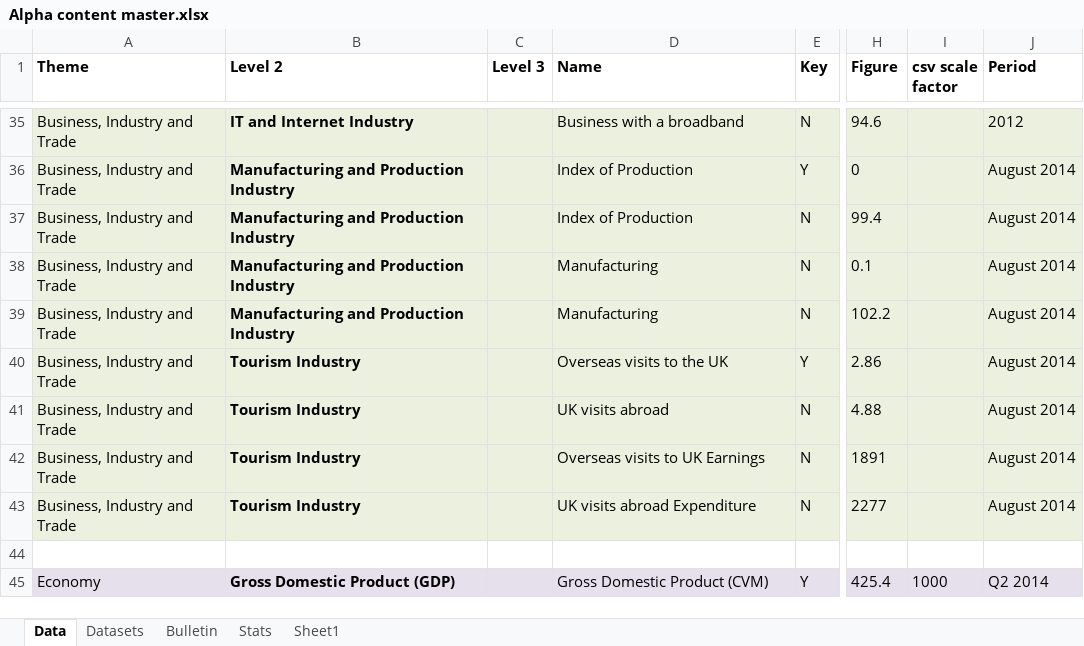
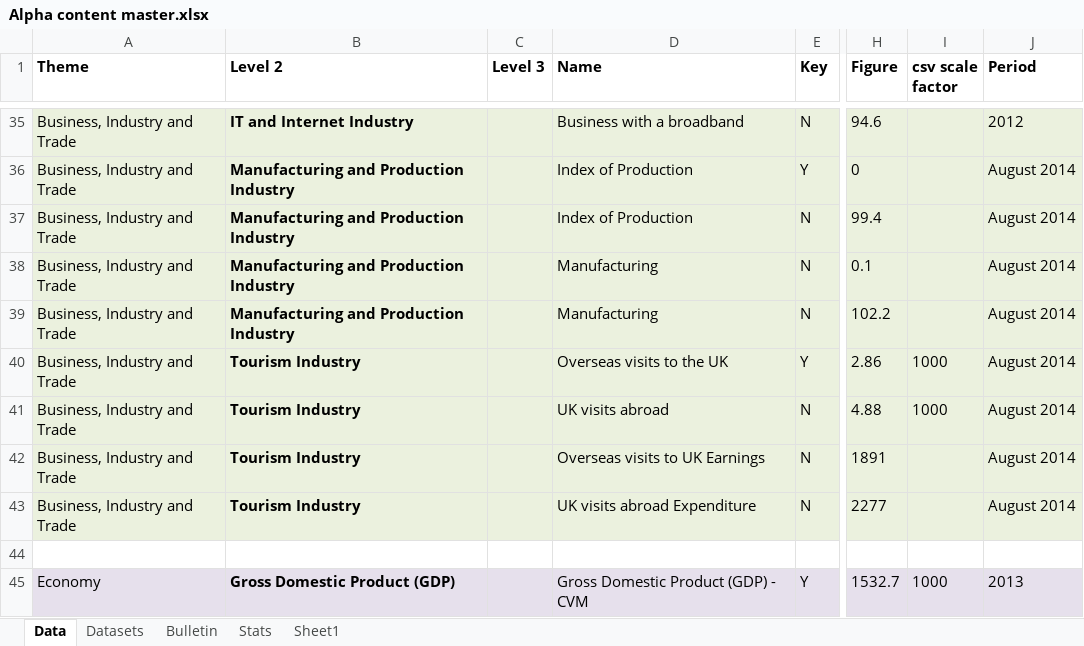
Before and after one commit to ONSdigital/tredegar, an Excel workbook: src/main/resources/Alpha content master.xlsx, sheet Data, drawn as a sheet; only a part is shown, gaps mark what is left out; values as stored, in another font and other column widths than the file's, no borders; the diff covers the shown part only; the diff names each change by its address in the sheet, - before the commit and + after, or states it on an @@ line.

```diff
--- a/src/main/resources/Alpha content master.xlsx (sheet Data)
+++ b/src/main/resources/Alpha content master.xlsx (sheet Data)
-I40:I41 (csv scale factor): (empty)
+I40:I41 (csv scale factor): 1000
-D45 (Name): Gross Domestic Product (CVM)
+D45 (Name): Gross Domestic Product (GDP) - CVM
-H45 (Figure): 425.4
+H45 (Figure): 1532.7
-J45 (Period): Q2 2014
+J45 (Period): 2013
```
Also changed, not shown: 59 edited cells elsewhere in this sheet, sheet Datasets, sheet Stats.
